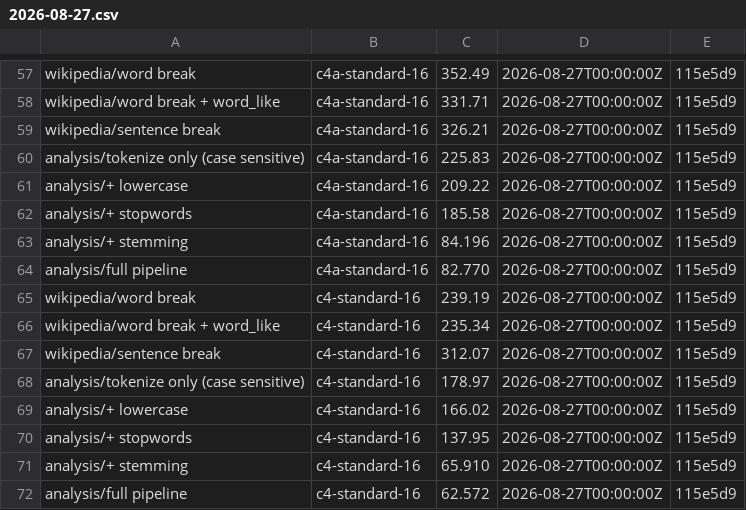
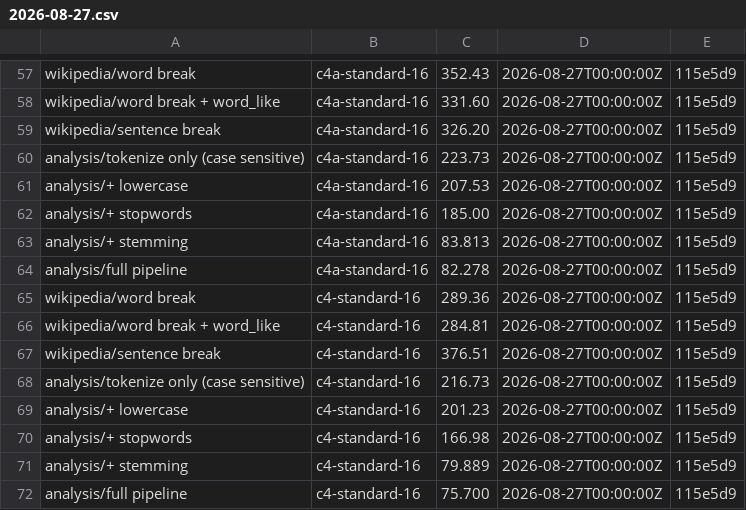
Before and after one commit to aatran14/alyze, a CSV file: data/2026-08-27.csv, drawn as a sheet; only a part is shown, gaps mark what is left out; the diff covers the shown part only; the diff names each change by its address in the sheet, - before the commit and + after, or states it on an @@ line.

```diff
--- a/data/2026-08-27.csv
+++ b/data/2026-08-27.csv
-C57: 352.49
+C57: 352.43
-C58: 331.71
+C58: 331.60
-C59: 326.21
+C59: 326.20
-C60: 225.83
+C60: 223.73
-C61: 209.22
+C61: 207.53
-C62: 185.58
+C62: 185.00
-C63: 84.196
+C63: 83.813
-C64: 82.770
+C64: 82.278
-C65: 239.19
+C65: 289.36
-C66: 235.34
+C66: 284.81
-C67: 312.07
+C67: 376.51
-C68: 178.97
+C68: 216.73
-C69: 166.02
+C69: 201.23
-C70: 137.95
+C70: 166.98
-C71: 65.910
+C71: 79.889
-C72: 62.572
+C72: 75.700
```
Also changed, not shown: 55 edited cells elsewhere in this file, data/data.csv.
